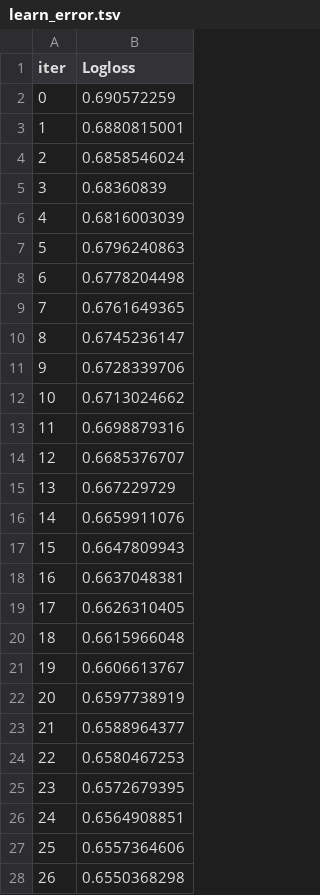
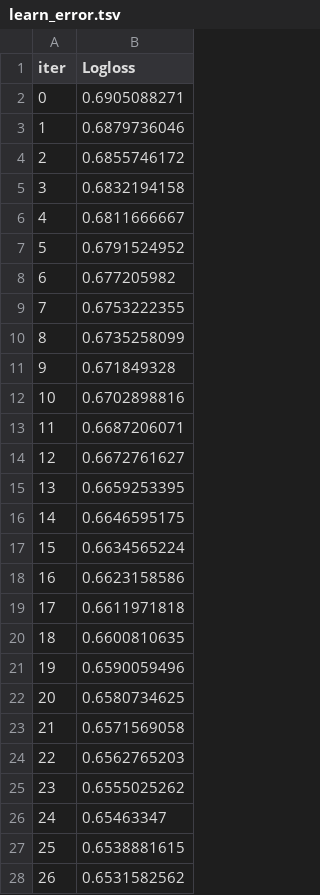
Before and after one commit to santicar1809/default_credit, a TSV file: catboost_info/learn_error.tsv, drawn as a sheet; only a part is shown; the diff covers the shown part only.

```diff
--- a/catboost_info/learn_error.tsv
+++ b/catboost_info/learn_error.tsv
@@ -1,28 +1,28 @@
 iter	Logloss
-0	0.690572259
-1	0.6880815001
-2	0.6858546024
-3	0.68360839
-4	0.6816003039
-5	0.6796240863
-6	0.6778204498
-7	0.6761649365
-8	0.6745236147
-9	0.6728339706
-10	0.6713024662
-11	0.6698879316
-12	0.6685376707
-13	0.667229729
-14	0.6659911076
-15	0.6647809943
-16	0.6637048381
-17	0.6626310405
-18	0.6615966048
-19	0.6606613767
-20	0.6597738919
-21	0.6588964377
-22	0.6580467253
-23	0.6572679395
-24	0.6564908851
-25	0.6557364606
-26	0.6550368298
+0	0.6905088271
+1	0.6879736046
+2	0.6855746172
+3	0.6832194158
+4	0.6811666667
+5	0.6791524952
+6	0.677205982
+7	0.6753222355
+8	0.6735258099
+9	0.671849328
+10	0.6702898816
+11	0.6687206071
+12	0.6672761627
+13	0.6659253395
+14	0.6646595175
+15	0.6634565224
+16	0.6623158586
+17	0.6611971818
+18	0.6600810635
+19	0.6590059496
+20	0.6580734625
+21	0.6571569058
+22	0.6562765203
+23	0.6555025262
+24	0.65463347
+25	0.6538881615
+26	0.6531582562
```
Also changed, not shown: 73 edited cells elsewhere in this file, catboost_info/time_left.tsv, files/output/reports/describe.csv, 35 other files.
